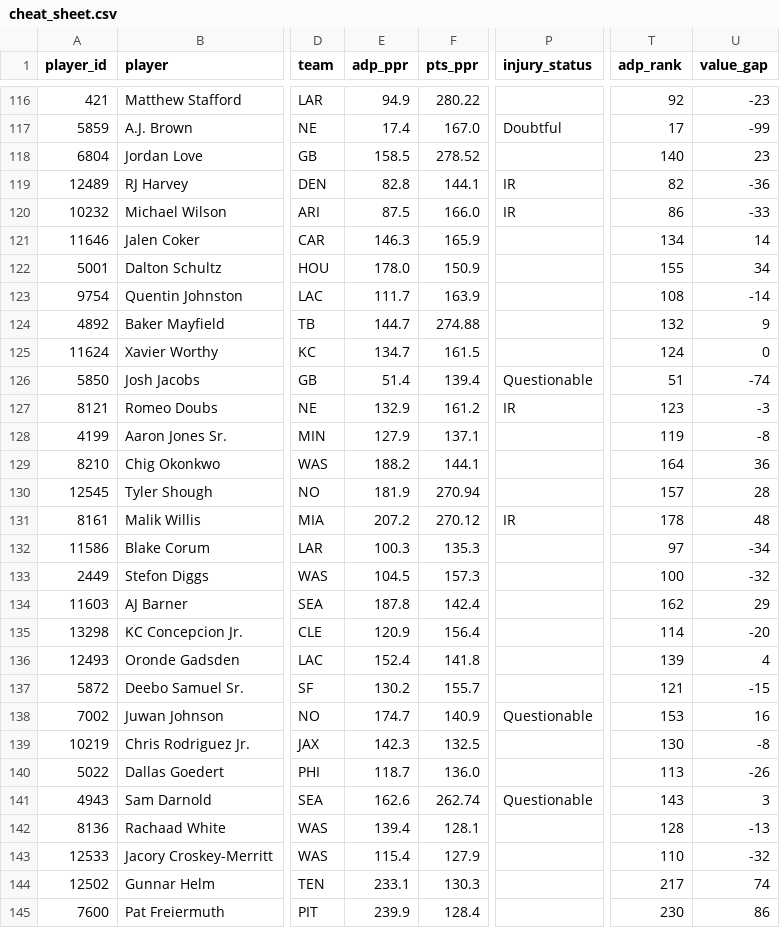
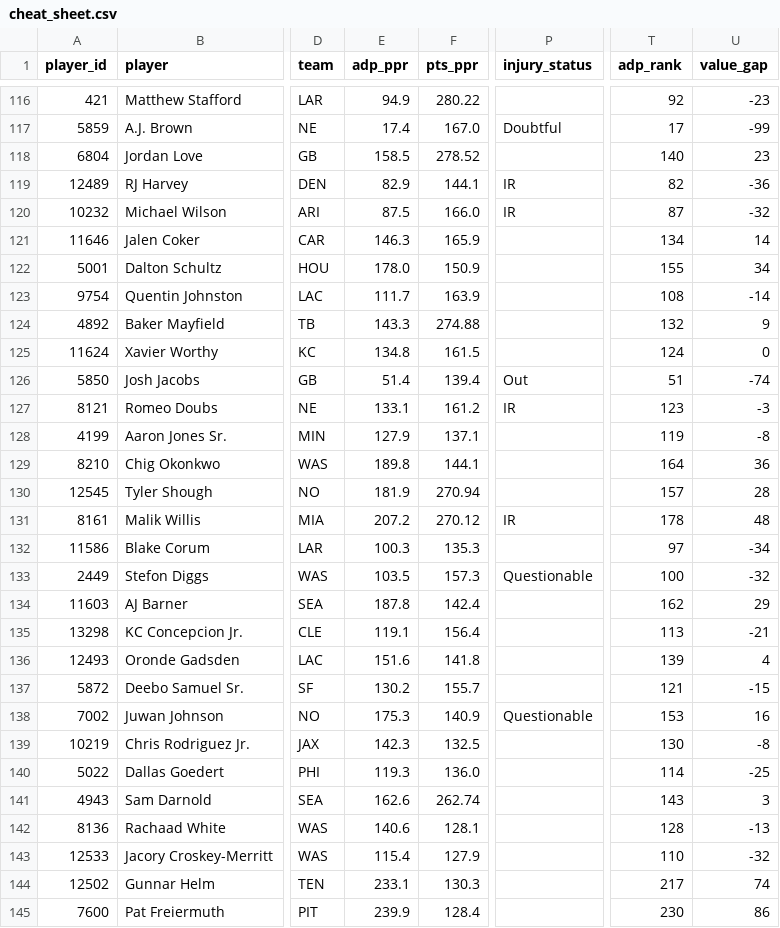
Before and after one commit to jujubosh/2026-draft, a CSV file: cheat_sheet.csv, drawn as a sheet; only a part is shown, gaps mark what is left out; the diff covers the shown part only; the diff names each change by its address in the sheet, - before the commit and + after, or states it on an @@ line.

```diff
--- a/cheat_sheet.csv
+++ b/cheat_sheet.csv
-E119 (adp_ppr): 82.8
+E119 (adp_ppr): 82.9
-T120 (adp_rank): 86
+T120 (adp_rank): 87
-U120 (value_gap): -33
+U120 (value_gap): -32
-E124 (adp_ppr): 144.7
+E124 (adp_ppr): 143.3
-E125 (adp_ppr): 134.7
+E125 (adp_ppr): 134.8
-P126 (injury_status): Questionable
+P126 (injury_status): Out
-E127 (adp_ppr): 132.9
+E127 (adp_ppr): 133.1
-E129 (adp_ppr): 188.2
+E129 (adp_ppr): 189.8
-E133 (adp_ppr): 104.5
+E133 (adp_ppr): 103.5
-P133 (injury_status): (empty)
+P133 (injury_status): Questionable
-E135 (adp_ppr): 120.9
+E135 (adp_ppr): 119.1
-T135 (adp_rank): 114
+T135 (adp_rank): 113
-U135 (value_gap): -20
+U135 (value_gap): -21
-E136 (adp_ppr): 152.4
+E136 (adp_ppr): 151.6
-E138 (adp_ppr): 174.7
+E138 (adp_ppr): 175.3
-E140 (adp_ppr): 118.7
+E140 (adp_ppr): 119.3
-T140 (adp_rank): 113
+T140 (adp_rank): 114
-U140 (value_gap): -26
+U140 (value_gap): -25
-P141 (injury_status): Questionable
+P141 (injury_status): (empty)
-E142 (adp_ppr): 139.4
+E142 (adp_ppr): 140.6
```
Also changed, not shown: 108 edited cells elsewhere in this file, players.csv, 11 other files.
